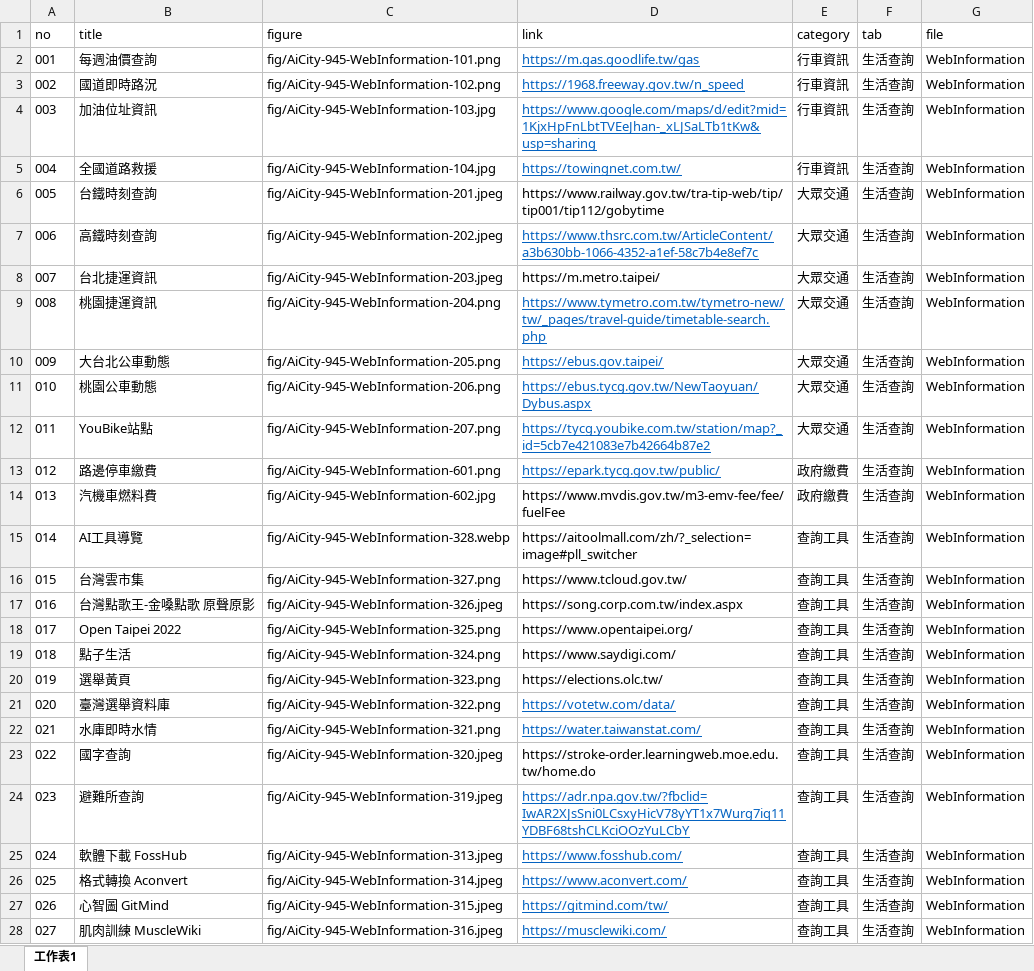
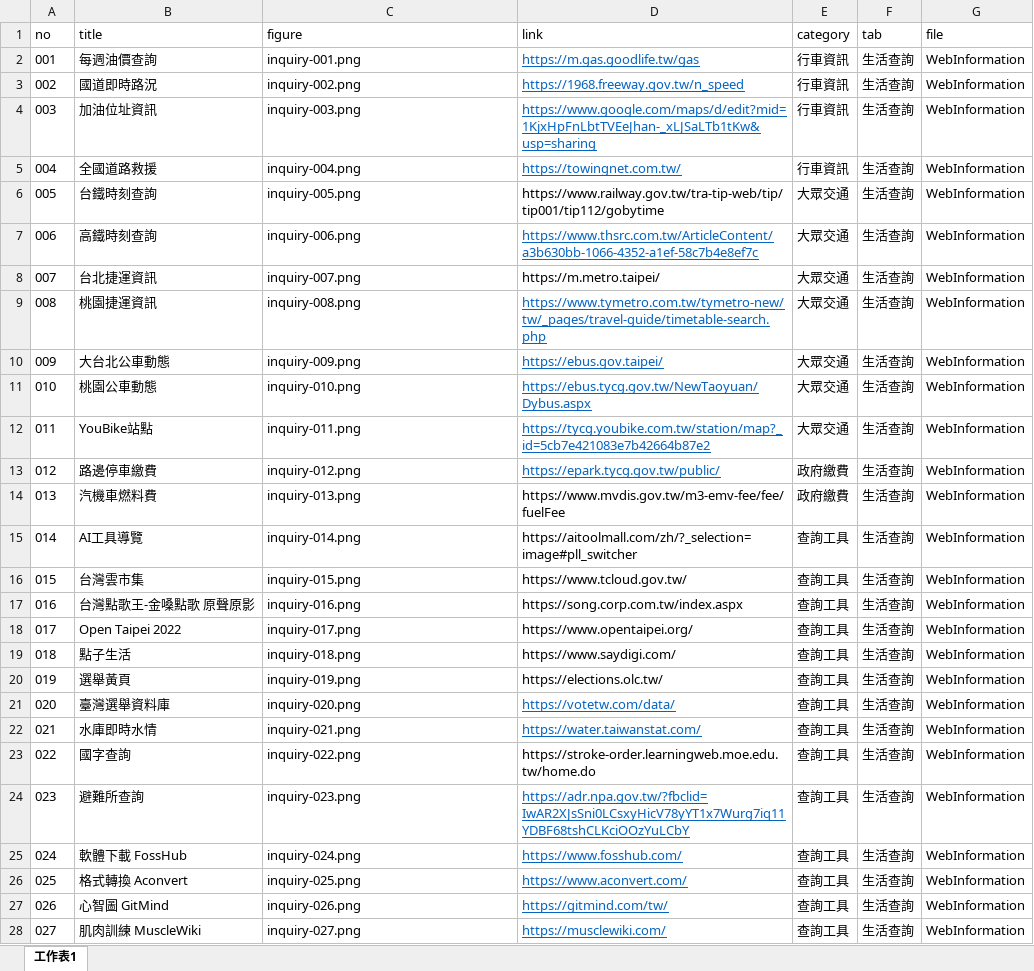
Before and after one commit to TCWang/A7Kanban11, an Excel workbook: data/inquiry.xlsx, sheet 工作表1, drawn as a sheet; only a part is shown; values as stored, in another font and other column widths than the file's, no borders; the diff covers the shown part only; the diff names each change by its address in the sheet, - before the commit and + after, or states it on an @@ line.

Commit message:
inquiry

```diff
--- a/data/inquiry.xlsx (sheet 工作表1)
+++ b/data/inquiry.xlsx (sheet 工作表1)
-C2 (figure): fig/AiCity-945-WebInformation-101.png
+C2 (figure): inquiry-001.png
-C3 (figure): fig/AiCity-945-WebInformation-102.png
+C3 (figure): inquiry-002.png
-C4 (figure): fig/AiCity-945-WebInformation-103.jpg
+C4 (figure): inquiry-003.png
-C5 (figure): fig/AiCity-945-WebInformation-104.jpg
+C5 (figure): inquiry-004.png
-C6 (figure): fig/AiCity-945-WebInformation-201.jpeg
+C6 (figure): inquiry-005.png
-C7 (figure): fig/AiCity-945-WebInformation-202.jpeg
+C7 (figure): inquiry-006.png
-C8 (figure): fig/AiCity-945-WebInformation-203.jpeg
+C8 (figure): inquiry-007.png
-C9 (figure): fig/AiCity-945-WebInformation-204.png
+C9 (figure): inquiry-008.png
-C10 (figure): fig/AiCity-945-WebInformation-205.png
+C10 (figure): inquiry-009.png
-C11 (figure): fig/AiCity-945-WebInformation-206.png
+C11 (figure): inquiry-010.png
-C12 (figure): fig/AiCity-945-WebInformation-207.png
+C12 (figure): inquiry-011.png
-C13 (figure): fig/AiCity-945-WebInformation-601.png
+C13 (figure): inquiry-012.png
-C14 (figure): fig/AiCity-945-WebInformation-602.jpg
+C14 (figure): inquiry-013.png
-C15 (figure): fig/AiCity-945-WebInformation-328.webp
+C15 (figure): inquiry-014.png
-C16 (figure): fig/AiCity-945-WebInformation-327.png
+C16 (figure): inquiry-015.png
-C17 (figure): fig/AiCity-945-WebInformation-326.jpeg
+C17 (figure): inquiry-016.png
-C18 (figure): fig/AiCity-945-WebInformation-325.png
+C18 (figure): inquiry-017.png
-C19 (figure): fig/AiCity-945-WebInformation-324.png
+C19 (figure): inquiry-018.png
-C20 (figure): fig/AiCity-945-WebInformation-323.png
+C20 (figure): inquiry-019.png
-C21 (figure): fig/AiCity-945-WebInformation-322.png
+C21 (figure): inquiry-020.png
-C22 (figure): fig/AiCity-945-WebInformation-321.png
+C22 (figure): inquiry-021.png
-C23 (figure): fig/AiCity-945-WebInformation-320.jpeg
+C23 (figure): inquiry-022.png
-C24 (figure): fig/AiCity-945-WebInformation-319.jpeg
+C24 (figure): inquiry-023.png
-C25 (figure): fig/AiCity-945-WebInformation-313.jpeg
+C25 (figure): inquiry-024.png
-C26 (figure): fig/AiCity-945-WebInformation-314.jpeg
+C26 (figure): inquiry-025.png
-C27 (figure): fig/AiCity-945-WebInformation-315.jpeg
+C27 (figure): inquiry-026.png
-C28 (figure): fig/AiCity-945-WebInformation-316.jpeg
+C28 (figure): inquiry-027.png
```
Also changed, not shown: 23 edited cells elsewhere in this sheet, 8 other files.
